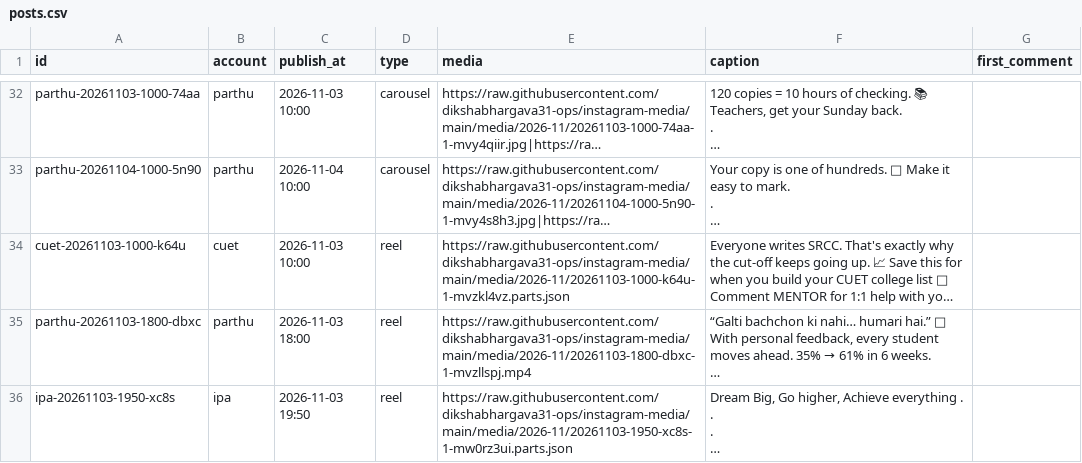
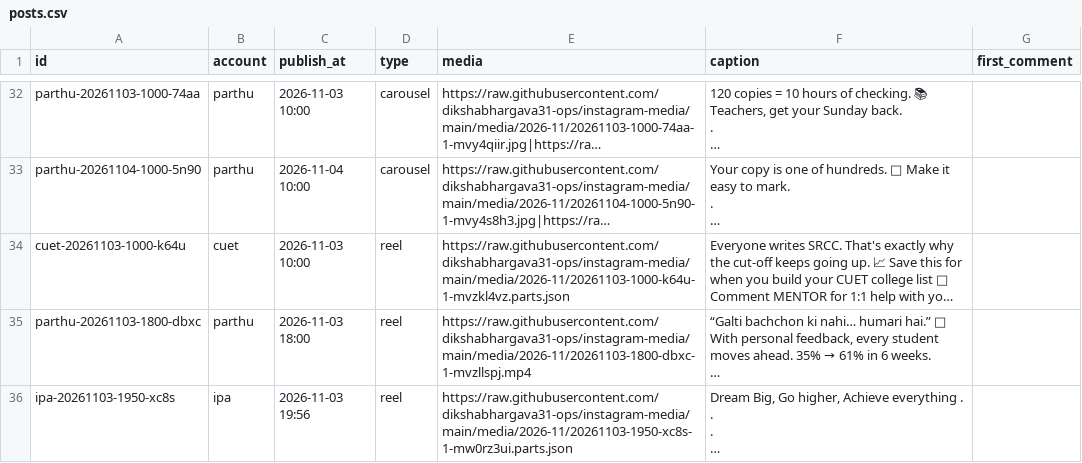
Before and after one commit to dikshabhargava31-ops/claude-and-db, a CSV file: instagram/posts.csv, drawn as a sheet; only a part is shown, gaps mark what is left out; long unchanged cells end in …; the diff names each change by its address in the sheet, - before the commit and + after, or states it on an @@ line.

Commit message:
Instagram: post ipa-20261103-1950-xc8s now

```diff
--- a/instagram/posts.csv
+++ b/instagram/posts.csv
-C36 (publish_at): 2026-11-03 19:50
+C36 (publish_at): 2026-11-03 19:56
```
